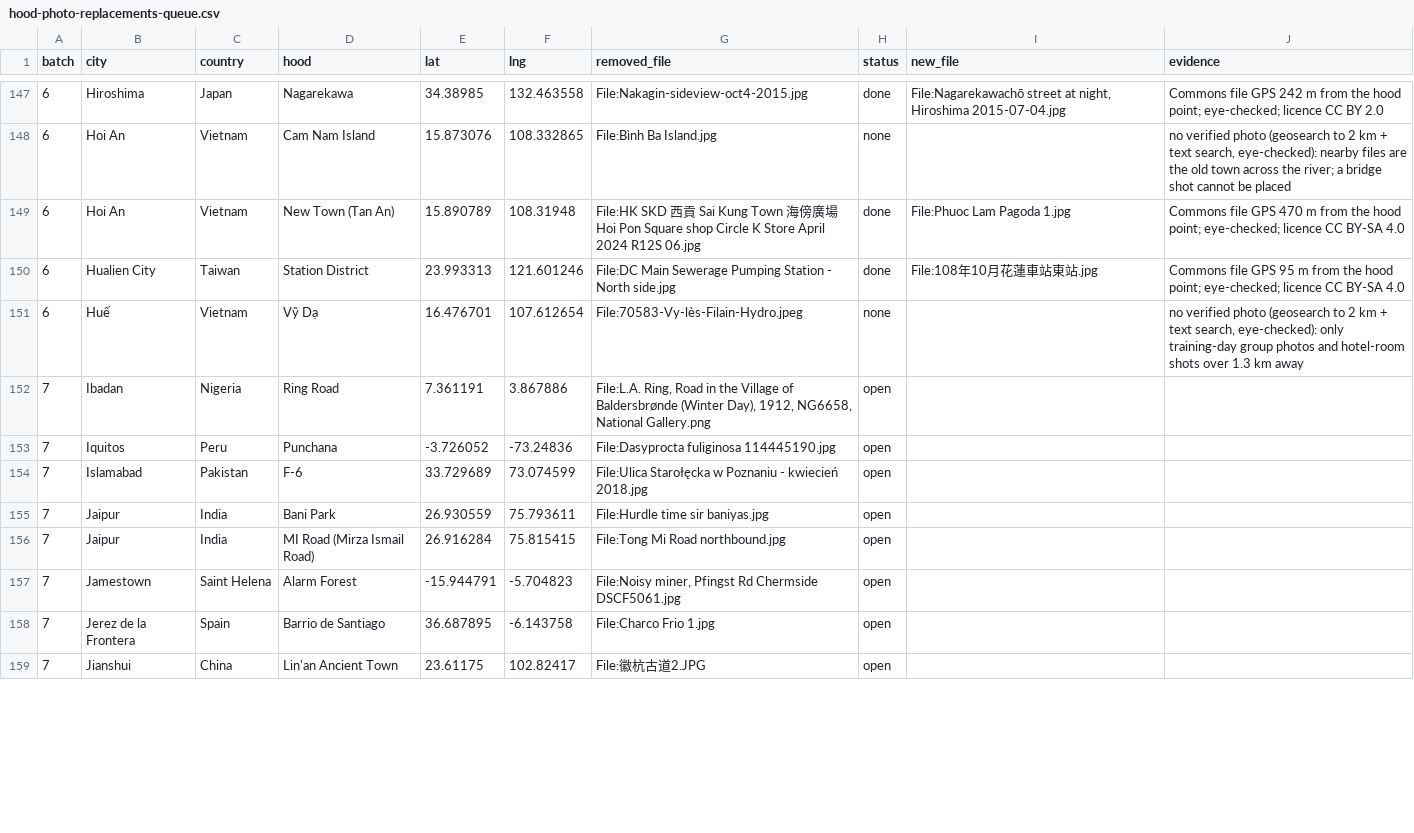
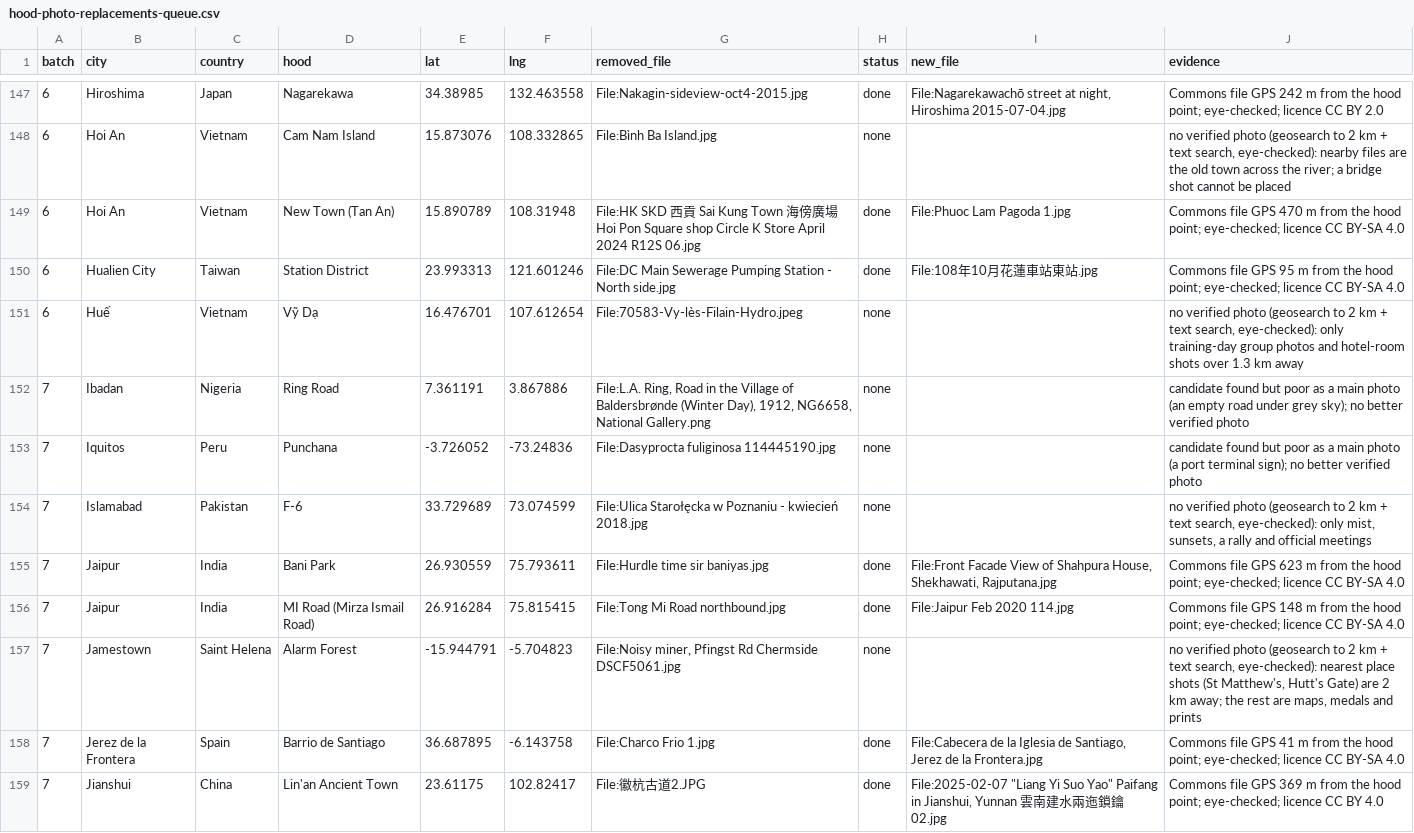
Before and after one commit to scjwolin57/Never-Roam-Alone, a CSV file: _needs-attention/hood-photo-replacements-queue.csv, drawn as a sheet; only a part is shown, gaps mark what is left out; the diff covers the shown part only.

```diff
--- a/_needs-attention/hood-photo-replacements-queue.csv
+++ b/_needs-attention/hood-photo-replacements-queue.csv
@@ -151,9 +151,9 @@ batch,city,country,hood,lat,lng,removed_file,status,new_file,evidence
 6,Huế,Vietnam,Vỹ Dạ,16.476701,107.612654,File:70583-Vy-lès-Filain-Hydro.jpeg,none,,"no verified photo (geosearch to 2 km + text search, eye-checked): only training-day group photos and hotel-room shots over 1.3 km away"
-7,Ibadan,Nigeria,Ring Road,7.361191,3.867886,"File:L.A. Ring, Road in the Village of Baldersbrønde (Winter Day), 1912, NG6658, National Gallery.png",open,,
-7,Iquitos,Peru,Punchana,-3.726052,-73.24836,File:Dasyprocta fuliginosa 114445190.jpg,open,,
-7,Islamabad,Pakistan,F-6,33.729689,73.074599,File:Ulica Starołęcka w Poznaniu - kwiecień 2018.jpg,open,,
-7,Jaipur,India,Bani Park,26.930559,75.793611,File:Hurdle time sir baniyas.jpg,open,,
-7,Jaipur,India,MI Road (Mirza Ismail Road),26.916284,75.815415,File:Tong Mi Road northbound.jpg,open,,
-7,Jamestown,Saint Helena,Alarm Forest,-15.944791,-5.704823,"File:Noisy miner, Pfingst Rd Chermside DSCF5061.jpg",open,,
-7,Jerez de la Frontera,Spain,Barrio de Santiago,36.687895,-6.143758,File:Charco Frio 1.jpg,open,,
-7,Jianshui,China,Lin'an Ancient Town,23.61175,102.82417,File:徽杭古道2.JPG,open,,
+7,Ibadan,Nigeria,Ring Road,7.361191,3.867886,"File:L.A. Ring, Road in the Village of Baldersbrønde (Winter Day), 1912, NG6658, National Gallery.png",none,,candidate found but poor as a main photo (an empty road under grey sky); no better verified photo
+7,Iquitos,Peru,Punchana,-3.726052,-73.24836,File:Dasyprocta fuliginosa 114445190.jpg,none,,candidate found but poor as a main photo (a port terminal sign); no better verified photo
+7,Islamabad,Pakistan,F-6,33.729689,73.074599,File:Ulica Starołęcka w Poznaniu - kwiecień 2018.jpg,none,,"no verified photo (geosearch to 2 km + text search, eye-checked): only mist, sunsets, a rally and official meetings"
+7,Jaipur,India,Bani Park,26.930559,75.793611,File:Hurdle time sir baniyas.jpg,done,"File:Front Facade View of Shahpura House, Shekhawati, Rajputana.jpg",Commons file GPS 623 m from the hood point; eye-checked; licence CC BY-SA 4.0
+7,Jaipur,India,MI Road (Mirza Ismail Road),26.916284,75.815415,File:Tong Mi Road northbound.jpg,done,File:Jaipur Feb 2020 114.jpg,Commons file GPS 148 m from the hood point; eye-checked; licence CC BY-SA 4.0
+7,Jamestown,Saint Helena,Alarm Forest,-15.944791,-5.704823,"File:Noisy miner, Pfingst Rd Chermside DSCF5061.jpg",none,,"no verified photo (geosearch to 2 km + text search, eye-checked): nearest place shots (St Matthew's, Hutt's Gate) are 2 km away; the rest are maps, medals and prints"
+7,Jerez de la Frontera,Spain,Barrio de Santiago,36.687895,-6.143758,File:Charco Frio 1.jpg,done,"File:Cabecera de la Iglesia de Santiago, Jerez de la Frontera.jpg",Commons file GPS 41 m from the hood point; eye-checked; licence CC BY-SA 4.0
+7,Jianshui,China,Lin'an Ancient Town,23.61175,102.82417,File:徽杭古道2.JPG,done,"File:2025-02-07 ""Liang Yi Suo Yao"" Paifang in Jianshui, Yunnan 雲南建水兩迤鎖鑰 02.jpg",Commons file GPS 369 m from the hood point; eye-checked; licence CC BY 4.0
```
Also changed, not shown: 43 edited cells elsewhere in this file, 28 other files.
